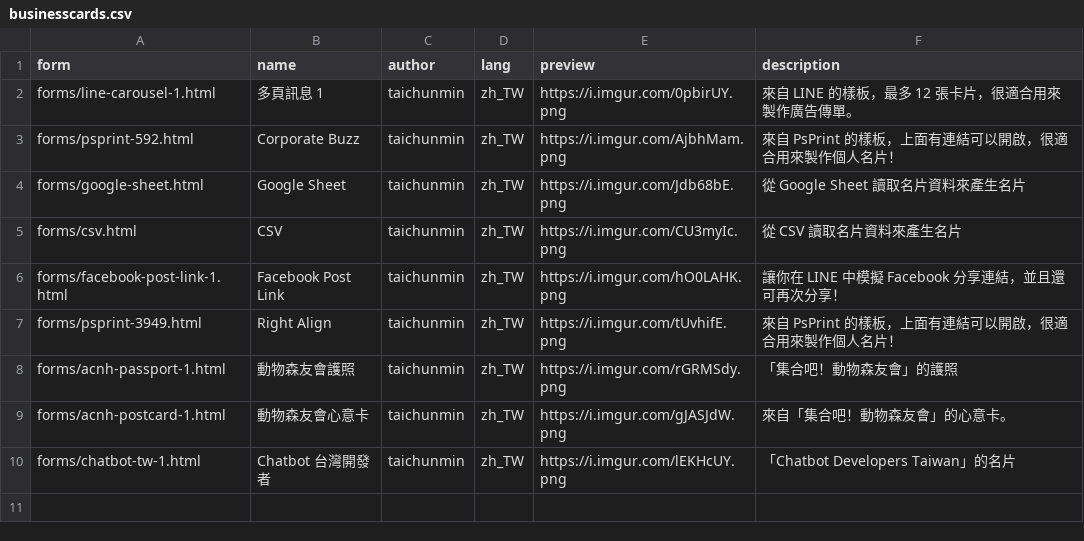
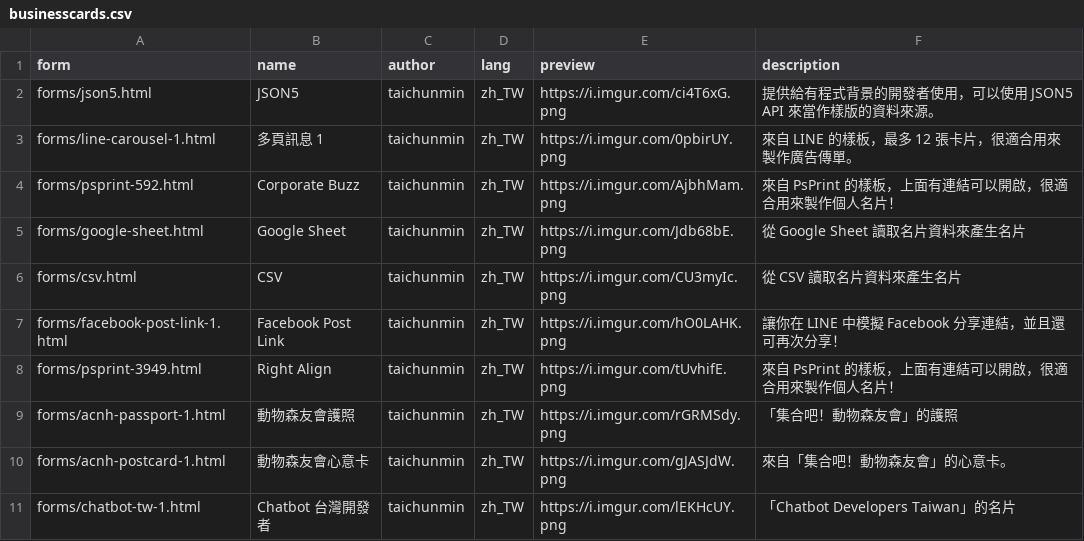
Before and after one commit to taichunmin/liff-businesscard, a CSV file: src/businesscards.csv, drawn as a sheet.

Commit message:
json5

```diff
--- a/src/businesscards.csv
+++ b/src/businesscards.csv
@@ -1,2 +1,3 @@
 form,name,author,lang,preview,description
+forms/json5.html,JSON5,taichunmin,zh_TW,https://i.imgur.com/ci4T6xG.png,提供給有程式背景的開發者使用，可以使用 JSON5 API 來當作樣版的資料來源。
 forms/line-carousel-1.html,多頁訊息 1,taichunmin,zh_TW,https://i.imgur.com/0pbirUY.png,來自 LINE 的樣板，最多 12 張卡片，很適合用來製作廣告傳單。
```
Also changed, not shown: 5 other files.
